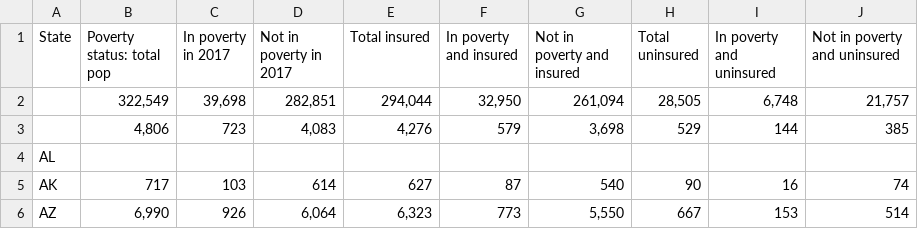
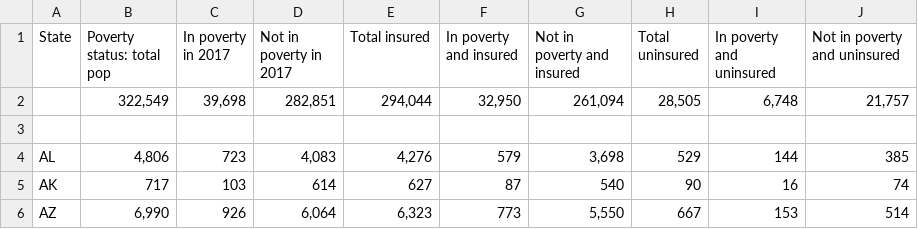
Before and after one commit to marjoriecrowell/Data-mgmt, a CSV file: Final project/Data/Raw data/Political and demographic variables/CPS_poverty_ins_cov.csv, drawn as a sheet; only a part is shown; removed rows and columns are numbered as before the commit, all else as after; the diff names each change by its address in the sheet, - before the commit and + after, or states it on an @@ line.

```diff
--- a/Final project/Data/Raw data/Political and demographic variables/CPS_poverty_ins_cov.csv
+++ b/Final project/Data/Raw data/Political and demographic variables/CPS_poverty_ins_cov.csv
+row 3: (empty)
-A4 (State): (empty)
+A4 (State): AL
-row 4: AL
```
Also changed, not shown: 3 other files.
